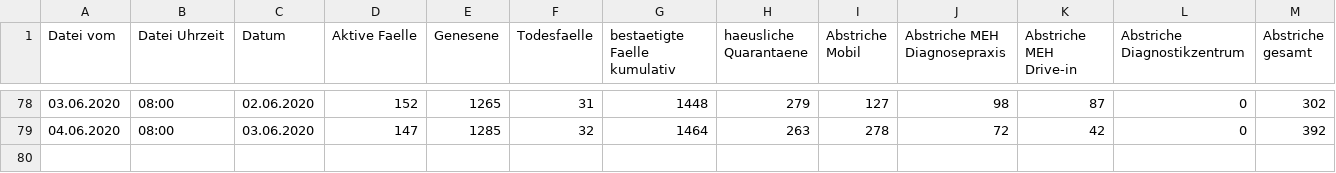
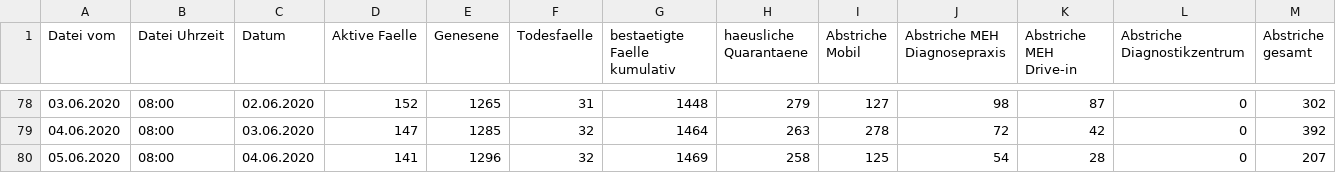
Before and after one commit to opendataddorf/od-resources, a CSV file: COVID_Duesseldorf.csv, drawn as a sheet; only a part is shown, gaps mark what is left out; the diff names each change by its address in the sheet, - before the commit and + after, or states it on an @@ line.

Commit message:
Stand 05.06.2020, 8:00

```diff
--- a/COVID_Duesseldorf.csv
+++ b/COVID_Duesseldorf.csv
+row 80: 05.06.2020 | 08:00 | 04.06.2020 | 141 | 1296 | 32 | 1469 | 258 | 125 | 54 | 28 | 0 | 207
```
